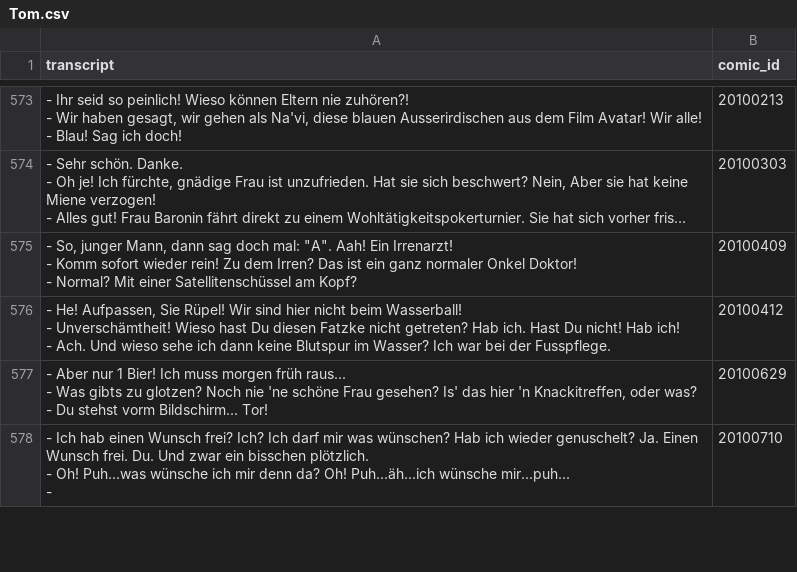
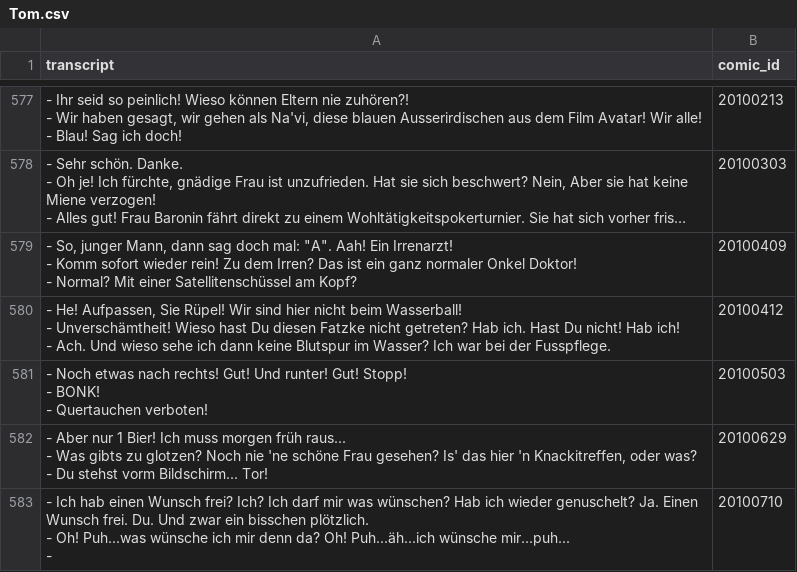
Before and after one commit to Dobby233Liu/garfield.csv, a CSV file: Tom.csv, drawn as a sheet; only a part is shown, gaps mark what is left out; long unchanged cells end in …; the diff covers the shown part only.

```diff
--- a/Tom.csv
+++ b/Tom.csv
@@ -1796,2 +1809,5 @@ transcript,comic_id
 - Ach. Und wieso sehe ich dann keine Blutspur im Wasser? Ich war bei der Fusspflege.",20100412
+"- Noch etwas nach rechts! Gut! Und runter! Gut! Stopp!
+- BONK!
+- Quertauchen verboten!",20100503
 "- Aber nur 1 Bier! Ich muss morgen früh raus...
```
Also changed, not shown: 6 added rows and 4 edited cells elsewhere in this file, 11 other files.
